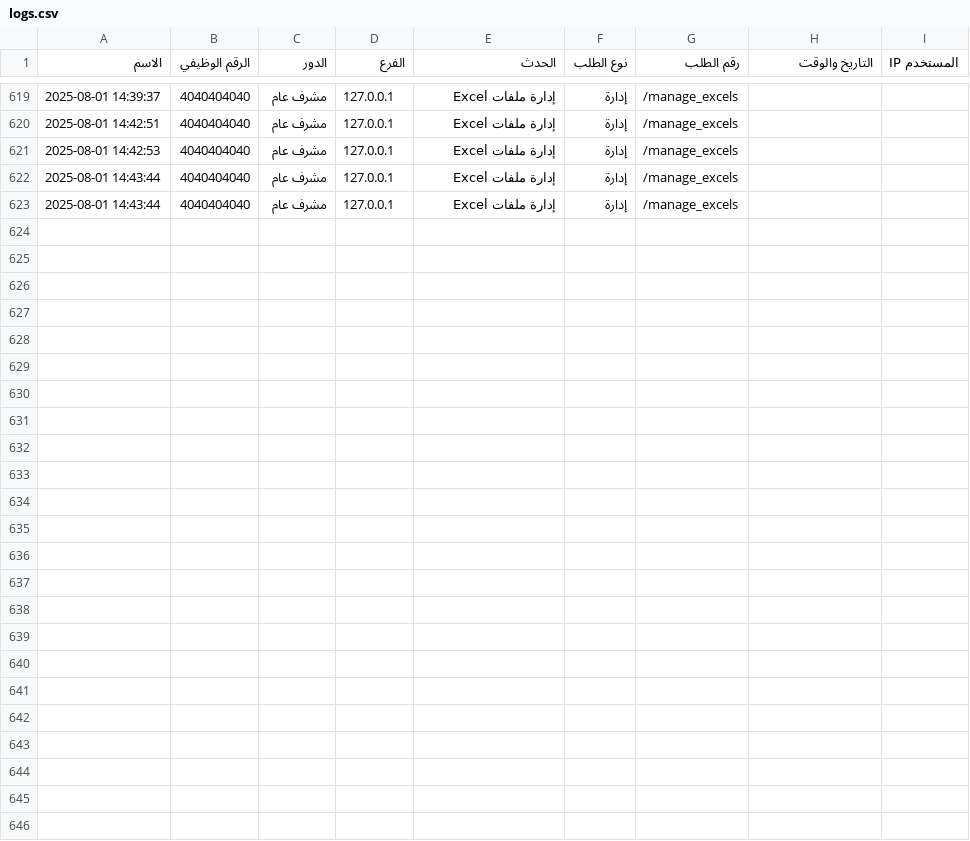
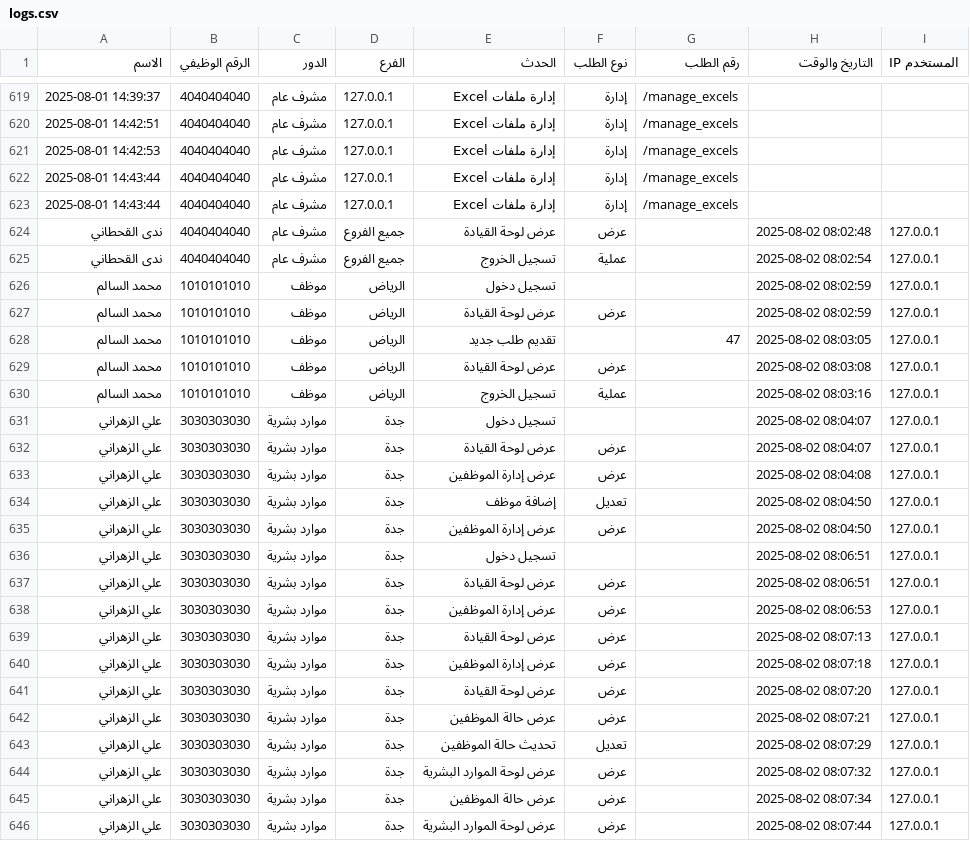
Before and after one commit to Zawkalbaharat/ZAWK, a CSV file: logs.csv, drawn as a sheet; only a part is shown, gaps mark what is left out; the diff names each change by its address in the sheet, - before the commit and + after, or states it on an @@ line.

Commit message:
حفظ التغييرات قبل إعادة كتابة التاريخ

```diff
--- a/logs.csv
+++ b/logs.csv
+row 624: ندى القحطاني | 4040404040 | مشرف عام | جميع الفروع | عرض لوحة القيادة | عرض |  | 2025-08-02 08:02:48 | 127.0.0.1
+row 625: ندى القحطاني | 4040404040 | مشرف عام | جميع الفروع | تسجيل الخروج | عملية |  | 2025-08-02 08:02:54 | 127.0.0.1
+row 626: محمد السالم | 1010101010 | موظف | الرياض | تسجيل دخول |  |  | 2025-08-02 08:02:59 | 127.0.0.1
+row 627: محمد السالم | 1010101010 | موظف | الرياض | عرض لوحة القيادة | عرض |  | 2025-08-02 08:02:59 | 127.0.0.1
+row 628: محمد السالم | 1010101010 | موظف | الرياض | تقديم طلب جديد |  | 47 | 2025-08-02 08:03:05 | 127.0.0.1
+row 629: محمد السالم | 1010101010 | موظف | الرياض | عرض لوحة القيادة | عرض |  | 2025-08-02 08:03:08 | 127.0.0.1
+row 630: محمد السالم | 1010101010 | موظف | الرياض | تسجيل الخروج | عملية |  | 2025-08-02 08:03:16 | 127.0.0.1
+row 631: علي الزهراني | 3030303030 | موارد بشرية | جدة | تسجيل دخول |  |  | 2025-08-02 08:04:07 | 127.0.0.1
+row 632: علي الزهراني | 3030303030 | موارد بشرية | جدة | عرض لوحة القيادة | عرض |  | 2025-08-02 08:04:07 | 127.0.0.1
+row 633: علي الزهراني | 3030303030 | موارد بشرية | جدة | عرض إدارة الموظفين | عرض |  | 2025-08-02 08:04:08 | 127.0.0.1
+row 634: علي الزهراني | 3030303030 | موارد بشرية | جدة | إضافة موظف | تعديل |  | 2025-08-02 08:04:50 | 127.0.0.1
+row 635: علي الزهراني | 3030303030 | موارد بشرية | جدة | عرض إدارة الموظفين | عرض |  | 2025-08-02 08:04:50 | 127.0.0.1
+row 636: علي الزهراني | 3030303030 | موارد بشرية | جدة | تسجيل دخول |  |  | 2025-08-02 08:06:51 | 127.0.0.1
+row 637: علي الزهراني | 3030303030 | موارد بشرية | جدة | عرض لوحة القيادة | عرض |  | 2025-08-02 08:06:51 | 127.0.0.1
+row 638: علي الزهراني | 3030303030 | موارد بشرية | جدة | عرض إدارة الموظفين | عرض |  | 2025-08-02 08:06:53 | 127.0.0.1
+row 639: علي الزهراني | 3030303030 | موارد بشرية | جدة | عرض لوحة القيادة | عرض |  | 2025-08-02 08:07:13 | 127.0.0.1
+row 640: علي الزهراني | 3030303030 | موارد بشرية | جدة | عرض إدارة الموظفين | عرض |  | 2025-08-02 08:07:18 | 127.0.0.1
+row 641: علي الزهراني | 3030303030 | موارد بشرية | جدة | عرض لوحة القيادة | عرض |  | 2025-08-02 08:07:20 | 127.0.0.1
+row 642: علي الزهراني | 3030303030 | موارد بشرية | جدة | عرض حالة الموظفين | عرض |  | 2025-08-02 08:07:21 | 127.0.0.1
+row 643: علي الزهراني | 3030303030 | موارد بشرية | جدة | تحديث حالة الموظفين | تعديل |  | 2025-08-02 08:07:29 | 127.0.0.1
+row 644: علي الزهراني | 3030303030 | موارد بشرية | جدة | عرض لوحة الموارد البشرية | عرض |  | 2025-08-02 08:07:32 | 127.0.0.1
+row 645: علي الزهراني | 3030303030 | موارد بشرية | جدة | عرض حالة الموظفين | عرض |  | 2025-08-02 08:07:34 | 127.0.0.1
+row 646: علي الزهراني | 3030303030 | موارد بشرية | جدة | عرض لوحة الموارد البشرية | عرض |  | 2025-08-02 08:07:44 | 127.0.0.1
```
Also changed, not shown: employee_status.csv, employees.csv, 1 other file.
